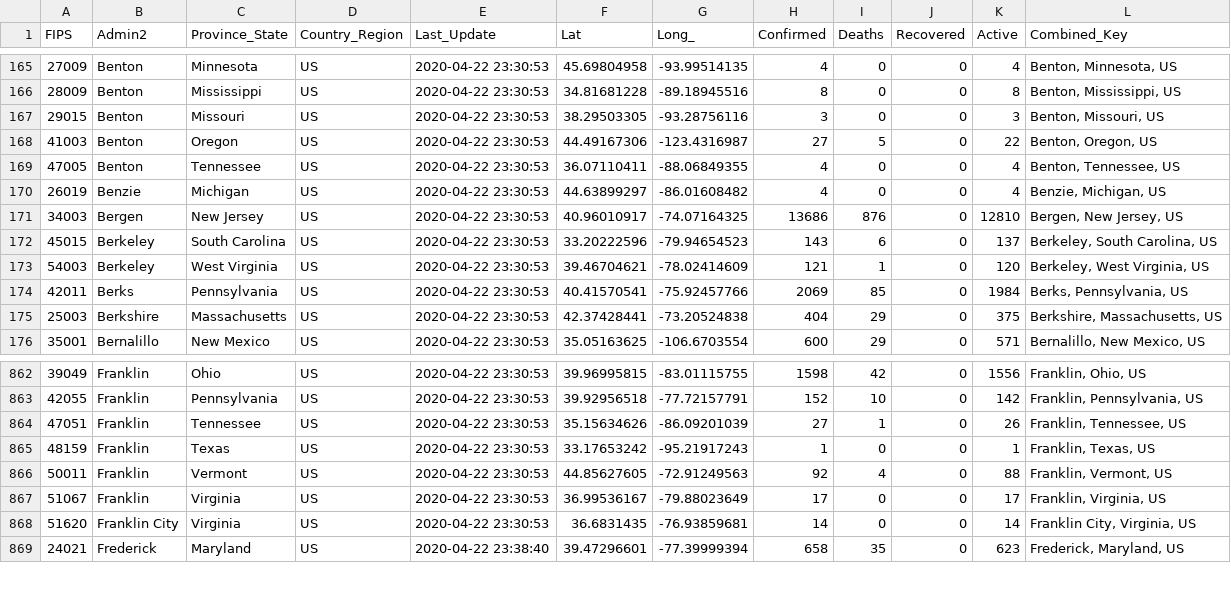
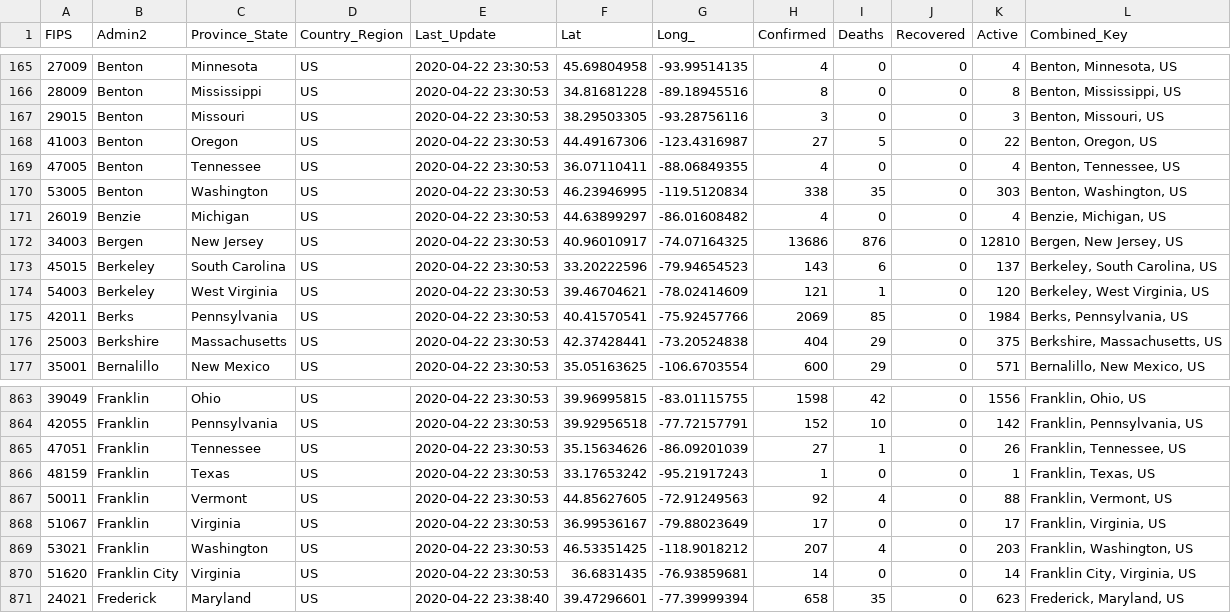
Before and after one commit to ernie117/covid-19, a CSV file: webapp/COVID-19-data/04-22-2020.csv, drawn as a sheet; only a part is shown, gaps mark what is left out; the diff names each change by its address in the sheet, - before the commit and + after, or states it on an @@ line.

```diff
--- a/webapp/COVID-19-data/04-22-2020.csv
+++ b/webapp/COVID-19-data/04-22-2020.csv
+row 170: 53005 | Benton | Washington | US | 2020-04-22 23:30:53 | 46.23946995 | -119.5120834 | 338 | 35 | 0 | 303 | Benton, Washington, US
+row 869: 53021 | Franklin | Washington | US | 2020-04-22 23:30:53 | 46.53351425 | -118.9018212 | 207 | 4 | 0 | 203 | Franklin, Washington, US
```
Also changed, not shown: webapp/COVID-19-data/03-21-2020.csv, webapp/COVID-19-data/03-23-2020.csv, 29 other files.
